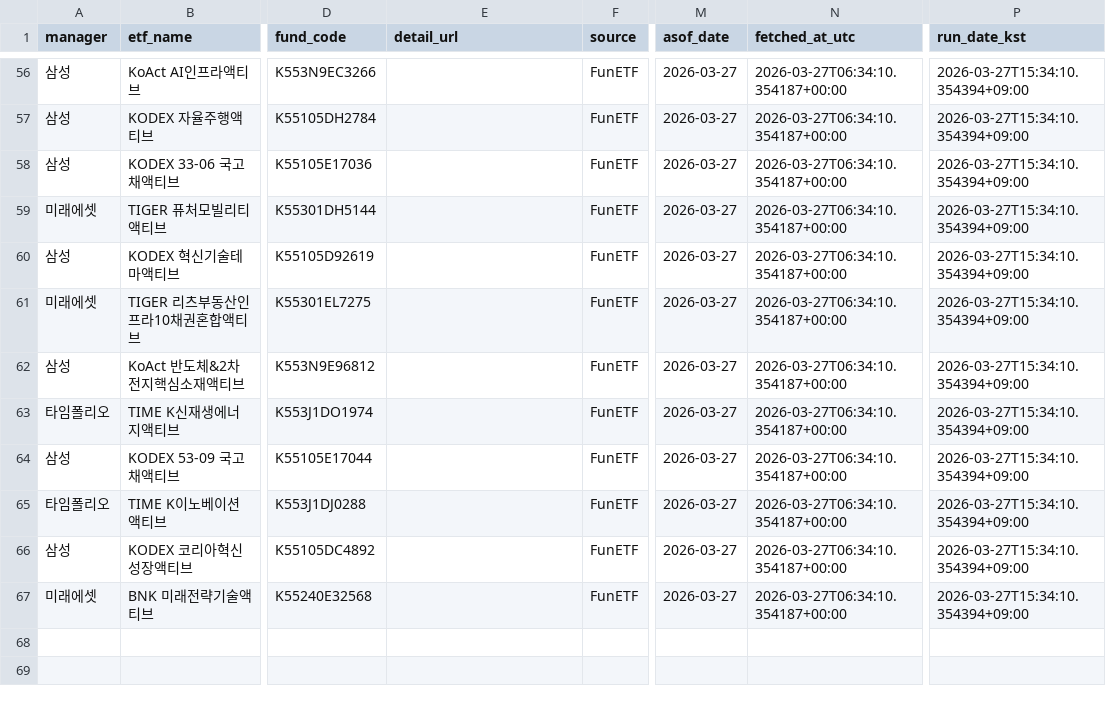
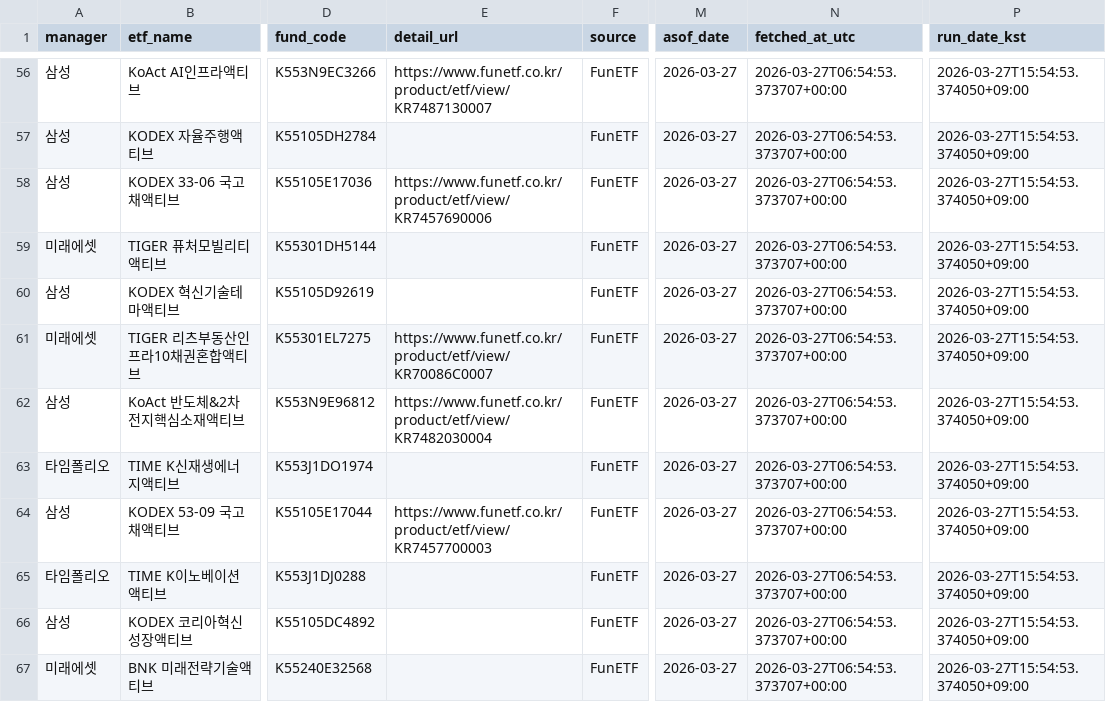
Before and after one commit to jykim4846/etf_check, a CSV file: data/etf_list.csv, drawn as a sheet; only a part is shown, gaps mark what is left out; the diff covers the shown part only; the diff names each change by its address in the sheet, - before the commit and + after, or states it on an @@ line.

Commit message:
Fetch top 10 ETF holdings

```diff
--- a/data/etf_list.csv
+++ b/data/etf_list.csv
-E56 (detail_url): (empty)
+E56 (detail_url): https://www.funetf.co.kr/product/etf/view/KR7487130007
-N56:N67 (fetched_at_utc): 2026-03-27T06:34:10.354187+00:00
+N56:N67 (fetched_at_utc): 2026-03-27T06:54:53.373707+00:00
-P56:P67 (run_date_kst): 2026-03-27T15:34:10.354394+09:00
+P56:P67 (run_date_kst): 2026-03-27T15:54:53.374050+09:00
-E58 (detail_url): (empty)
+E58 (detail_url): https://www.funetf.co.kr/product/etf/view/KR7457690006
-E61 (detail_url): (empty)
+E61 (detail_url): https://www.funetf.co.kr/product/etf/view/KR70086C0007
-E62 (detail_url): (empty)
+E62 (detail_url): https://www.funetf.co.kr/product/etf/view/KR7482030004
-E64 (detail_url): (empty)
+E64 (detail_url): https://www.funetf.co.kr/product/etf/view/KR7457700003
```
Also changed, not shown: 145 edited cells elsewhere in this file, 6 other files.
